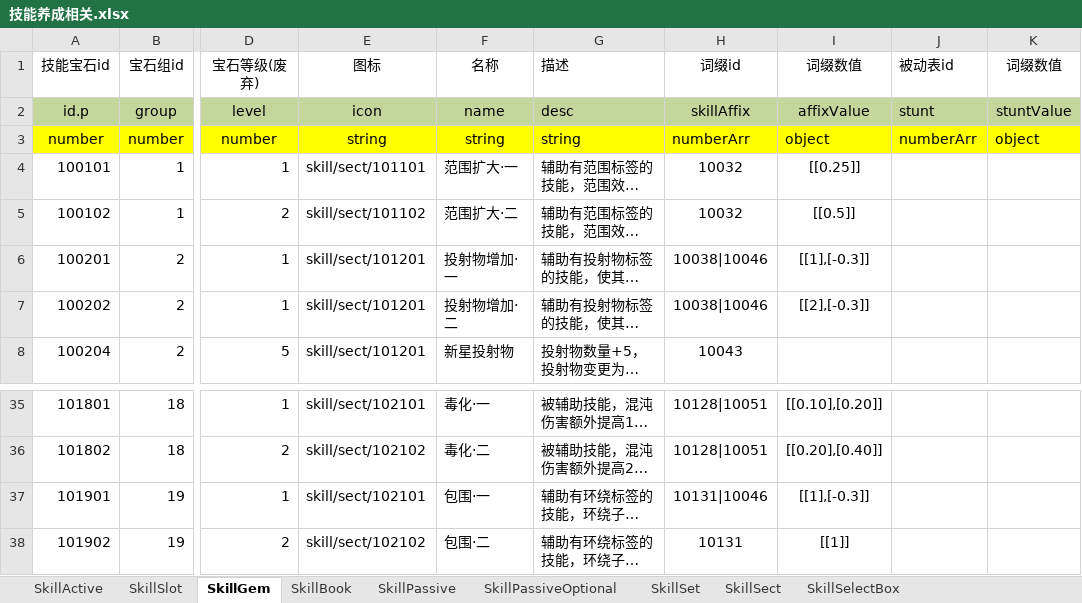
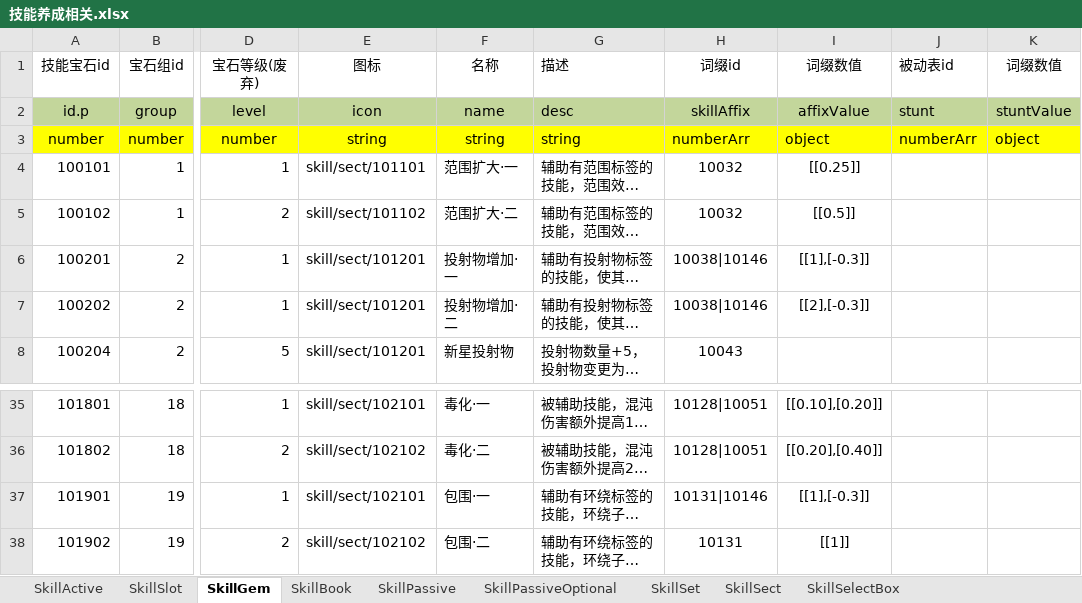
Before and after one commit to lyh2387316552-ui/chronicle, an Excel workbook: data-sources/宝石表/技能养成相关.xlsx, sheet SkillGem, drawn as a sheet; only a part is shown, gaps mark what is left out; long unchanged cells end in …; values as stored, in another font and other column widths than the file's, no borders; conditional formats not drawn; the diff names each change by its address in the sheet, - before the commit and + after, or states it on an @@ line.

```diff
--- a/data-sources/宝石表/技能养成相关.xlsx (sheet SkillGem)
+++ b/data-sources/宝石表/技能养成相关.xlsx (sheet SkillGem)
-H6:H7 (词缀id): 10038|10046
+H6:H7 (词缀id): 10038|10146
-H37 (词缀id): 10131|10046
+H37 (词缀id): 10131|10146
```
Also changed, not shown: data-sources/属性表/属性表.xlsx, data-sources/技能表/技能养成相关.xlsx, 36 other files.
